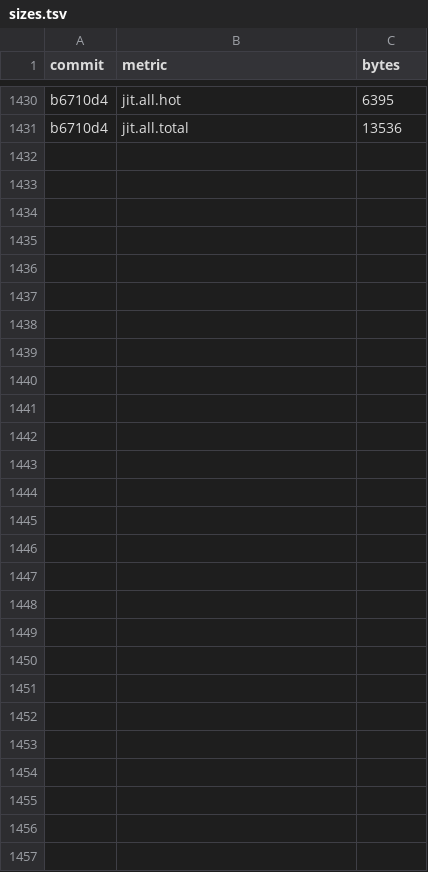
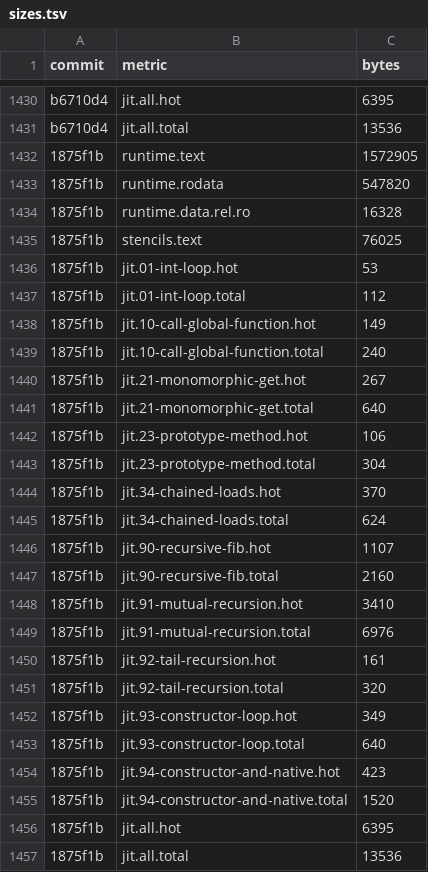
Before and after one commit to cesar-kunz/cloison, a TSV file: bench/sizes.tsv, drawn as a sheet; only a part is shown, gaps mark what is left out.

Commit message:
Record sizes for 8130b44

```diff
--- a/bench/sizes.tsv
+++ b/bench/sizes.tsv
@@ -1431 +1431,27 @@ b6710d4	jit.all.hot	6395
 b6710d4	jit.all.total	13536
+1875f1b	runtime.text	1572905
+1875f1b	runtime.rodata	547820
+1875f1b	runtime.data.rel.ro	16328
+1875f1b	stencils.text	76025
+1875f1b	jit.01-int-loop.hot	53
+1875f1b	jit.01-int-loop.total	112
+1875f1b	jit.10-call-global-function.hot	149
+1875f1b	jit.10-call-global-function.total	240
+1875f1b	jit.21-monomorphic-get.hot	267
+1875f1b	jit.21-monomorphic-get.total	640
+1875f1b	jit.23-prototype-method.hot	106
+1875f1b	jit.23-prototype-method.total	304
+1875f1b	jit.34-chained-loads.hot	370
+1875f1b	jit.34-chained-loads.total	624
+1875f1b	jit.90-recursive-fib.hot	1107
+1875f1b	jit.90-recursive-fib.total	2160
+1875f1b	jit.91-mutual-recursion.hot	3410
+1875f1b	jit.91-mutual-recursion.total	6976
+1875f1b	jit.92-tail-recursion.hot	161
+1875f1b	jit.92-tail-recursion.total	320
+1875f1b	jit.93-constructor-loop.hot	349
+1875f1b	jit.93-constructor-loop.total	640
+1875f1b	jit.94-constructor-and-native.hot	423
+1875f1b	jit.94-constructor-and-native.total	1520
+1875f1b	jit.all.hot	6395
+1875f1b	jit.all.total	13536
```
